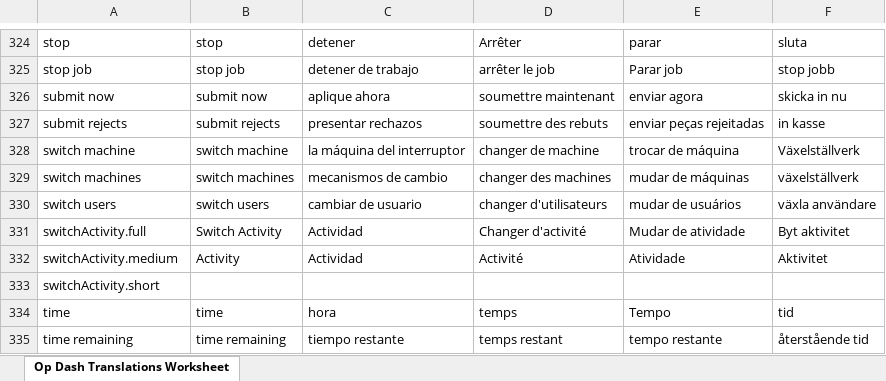
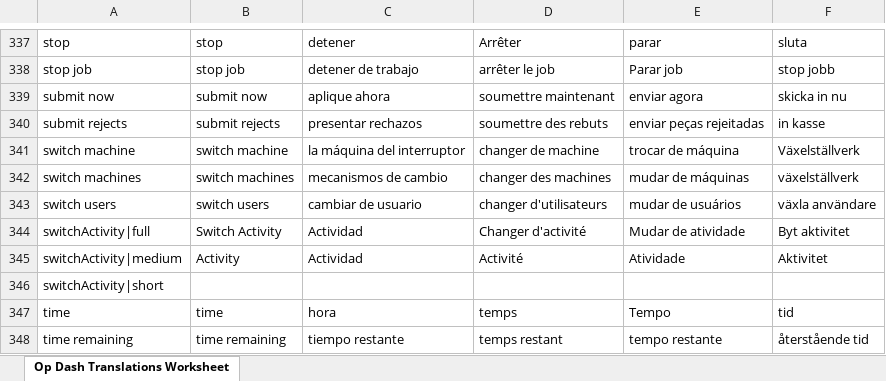
Before and after one commit to machinemetrics/translation-tools, an Excel workbook: opdash/opdash-translations.xlsx, sheet Op Dash Translations Worksheet, drawn as a sheet; only a part is shown, gaps mark what is left out; values as stored, in another font and other column widths than the file's, no borders; addresses are those after the commit; the diff covers the shown part only; the diff names each change by its address in the sheet, - before the commit and + after, or states it on an @@ line.

Commit message:
latest translation

```diff
--- a/opdash/opdash-translations.xlsx (sheet Op Dash Translations Worksheet)
+++ b/opdash/opdash-translations.xlsx (sheet Op Dash Translations Worksheet)
-A344: switchActivity.full
+A344: switchActivity|full
-A345: switchActivity.medium
+A345: switchActivity|medium
-A346: switchActivity.short
+A346: switchActivity|short
```
Also changed, not shown: 16 added rows, 3 removed rows and 9 edited cells elsewhere in this sheet.
